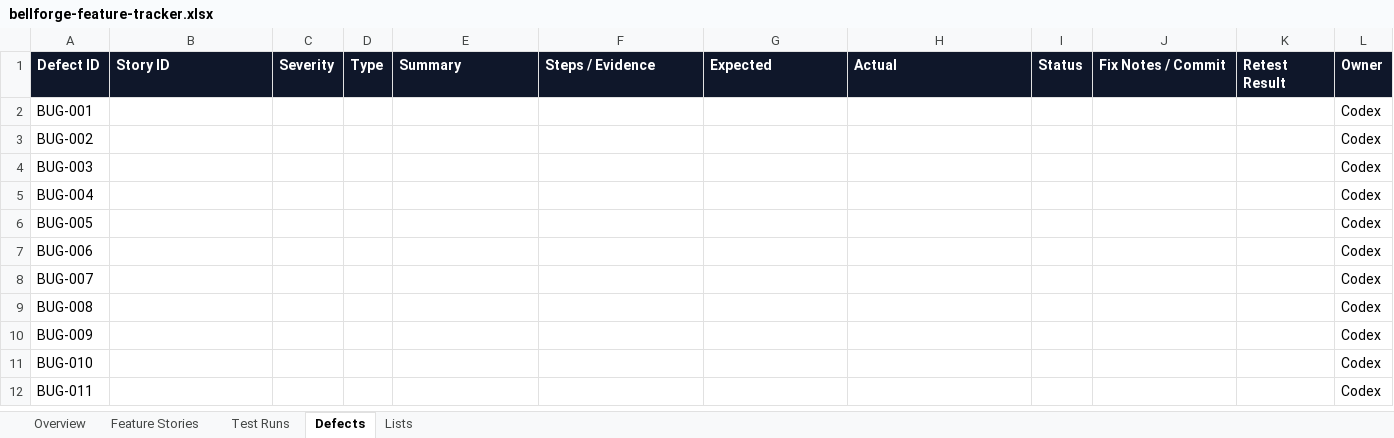
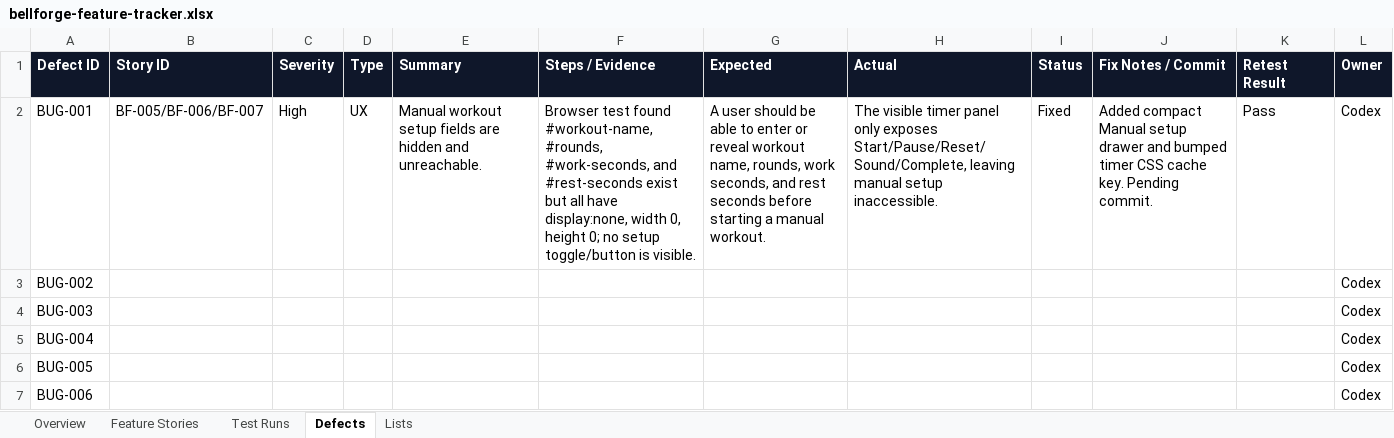
Before and after one commit to zpencerguy/fitness-friend, an Excel workbook: docs/qa/bellforge-feature-tracker.xlsx, sheet Defects, drawn as a sheet; only a part is shown; the shorter side is filled out with more unchanged rows; values as stored, in another font and other column widths than the file's, no borders; table styles not drawn; the diff names each change by its address in the sheet, - before the commit and + after, or states it on an @@ line.

Commit message:
Restore manual timer setup

```diff
--- a/docs/qa/bellforge-feature-tracker.xlsx (sheet Defects)
+++ b/docs/qa/bellforge-feature-tracker.xlsx (sheet Defects)
-B2 (Story ID): (empty)
+B2 (Story ID): BF-005/BF-006/BF-007
-C2 (Severity): (empty)
+C2 (Severity): High
-D2 (Type): (empty)
+D2 (Type): UX
-E2 (Summary): (empty)
+E2 (Summary): Manual workout setup fields are hidden and unreachable.
-F2 (Steps / Evidence): (empty)
+F2 (Steps / Evidence): Browser test found #workout-name, #rounds, #work-seconds, and #rest-seconds exist but all have display:none, width 0, height 0; no setup toggle/button is visible.
-G2 (Expected): (empty)
+G2 (Expected): A user should be able to enter or reveal workout name, rounds, work seconds, and rest seconds before starting a manual workout.
-H2 (Actual): (empty)
+H2 (Actual): The visible timer panel only exposes Start/Pause/Reset/Sound/Complete, leaving manual setup inaccessible.
-I2 (Status): (empty)
+I2 (Status): Fixed
-J2 (Fix Notes / Commit): (empty)
+J2 (Fix Notes / Commit): Added compact Manual setup drawer and bumped timer CSS cache key. Pending commit.
-K2 (Retest Result): (empty)
+K2 (Retest Result): Pass
```
Also changed, not shown: sheet Test Runs, sheet Feature Stories, sheet Overview, 2 other files.
